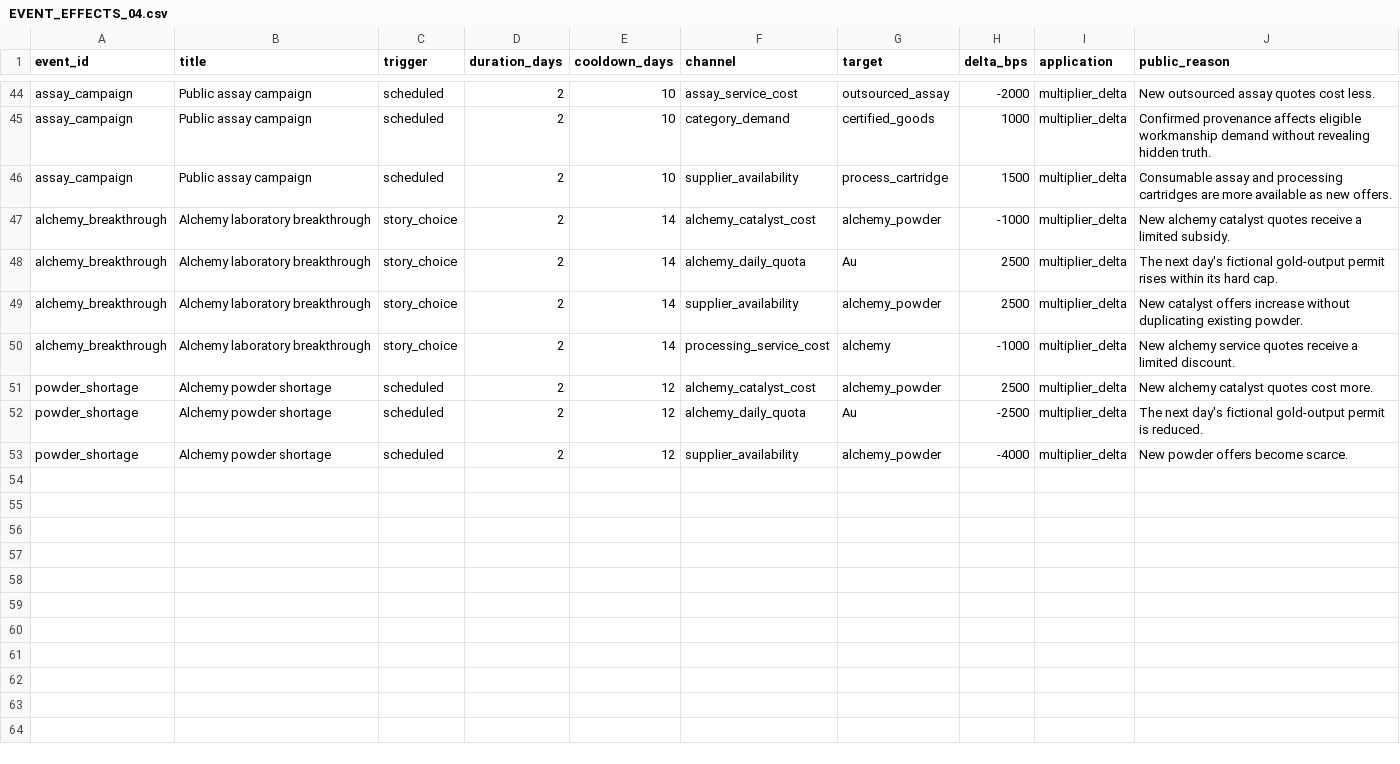
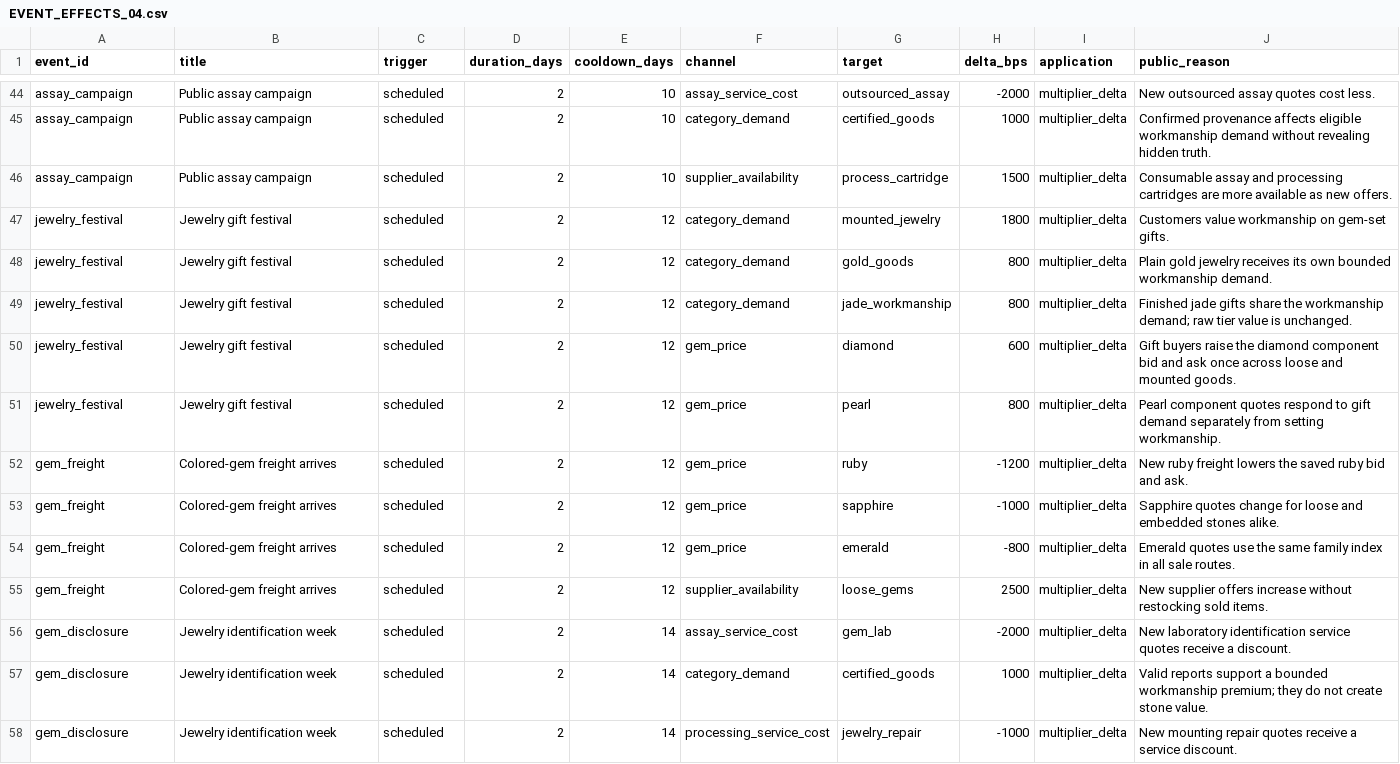
Before and after one commit to lhl716/StarPawn, a CSV file: docs/EVENT_EFFECTS_04.csv, drawn as a sheet; only a part is shown, gaps mark what is left out.

```diff
--- a/docs/EVENT_EFFECTS_04.csv
+++ b/docs/EVENT_EFFECTS_04.csv
@@ -46,8 +46,13 @@ assay_campaign,Public assay campaign,scheduled,2,10,category_demand,certified_go
 assay_campaign,Public assay campaign,scheduled,2,10,supplier_availability,process_cartridge,1500,multiplier_delta,Consumable assay and processing cartridges are more available as new offers.
-alchemy_breakthrough,Alchemy laboratory breakthrough,story_choice,2,14,alchemy_catalyst_cost,alchemy_powder,-1000,multiplier_delta,New alchemy catalyst quotes receive a limited subsidy.
-alchemy_breakthrough,Alchemy laboratory breakthrough,story_choice,2,14,alchemy_daily_quota,Au,2500,multiplier_delta,The next day's fictional gold-output permit rises within its hard cap.
-alchemy_breakthrough,Alchemy laboratory breakthrough,story_choice,2,14,supplier_availability,alchemy_powder,2500,multiplier_delta,New catalyst offers increase without duplicating existing powder.
-alchemy_breakthrough,Alchemy laboratory breakthrough,story_choice,2,14,processing_service_cost,alchemy,-1000,multiplier_delta,New alchemy service quotes receive a limited discount.
-powder_shortage,Alchemy powder shortage,scheduled,2,12,alchemy_catalyst_cost,alchemy_powder,2500,multiplier_delta,New alchemy catalyst quotes cost more.
-powder_shortage,Alchemy powder shortage,scheduled,2,12,alchemy_daily_quota,Au,-2500,multiplier_delta,The next day's fictional gold-output permit is reduced.
-powder_shortage,Alchemy powder shortage,scheduled,2,12,supplier_availability,alchemy_powder,-4000,multiplier_delta,New powder offers become scarce.
+jewelry_festival,Jewelry gift festival,scheduled,2,12,category_demand,mounted_jewelry,1800,multiplier_delta,Customers value workmanship on gem-set gifts.
+jewelry_festival,Jewelry gift festival,scheduled,2,12,category_demand,gold_goods,800,multiplier_delta,Plain gold jewelry receives its own bounded workmanship demand.
+jewelry_festival,Jewelry gift festival,scheduled,2,12,category_demand,jade_workmanship,800,multiplier_delta,Finished jade gifts share the workmanship demand; raw tier value is unchanged.
+jewelry_festival,Jewelry gift festival,scheduled,2,12,gem_price,diamond,600,multiplier_delta,Gift buyers raise the diamond component bid and ask once across loose and mounted goods.
+jewelry_festival,Jewelry gift festival,scheduled,2,12,gem_price,pearl,800,multiplier_delta,Pearl component quotes respond to gift demand separately from setting workmanship.
+gem_freight,Colored-gem freight arrives,scheduled,2,12,gem_price,ruby,-1200,multiplier_delta,New ruby freight lowers the saved ruby bid and ask.
+gem_freight,Colored-gem freight arrives,scheduled,2,12,gem_price,sapphire,-1000,multiplier_delta,Sapphire quotes change for loose and embedded stones alike.
+gem_freight,Colored-gem freight arrives,scheduled,2,12,gem_price,emerald,-800,multiplier_delta,Emerald quotes use the same family index in all sale routes.
+gem_freight,Colored-gem freight arrives,scheduled,2,12,supplier_availability,loose_gems,2500,multiplier_delta,New supplier offers increase without restocking sold items.
+gem_disclosure,Jewelry identification week,scheduled,2,14,assay_service_cost,gem_lab,-2000,multiplier_delta,New laboratory identification service quotes receive a discount.
+gem_disclosure,Jewelry identification week,scheduled,2,14,category_demand,certified_goods,1000,multiplier_delta,Valid reports support a bounded workmanship premium; they do not create stone value.
+gem_disclosure,Jewelry identification week,scheduled,2,14,processing_service_cost,jewelry_repair,-1000,multiplier_delta,New mounting repair quotes receive a service discount.
```
Also changed, not shown: art/UI_ASSETS_04.csv, docs/EVENT_STORIES_04.csv, 21 other files.
